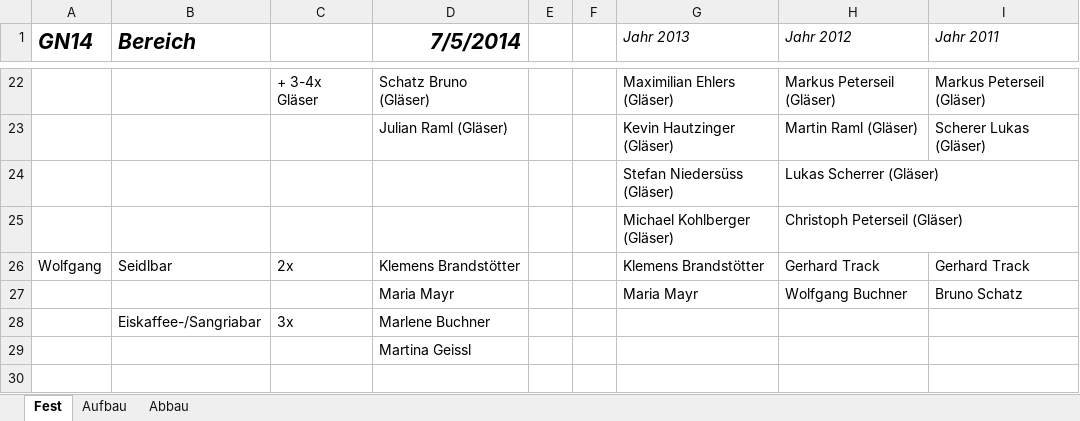
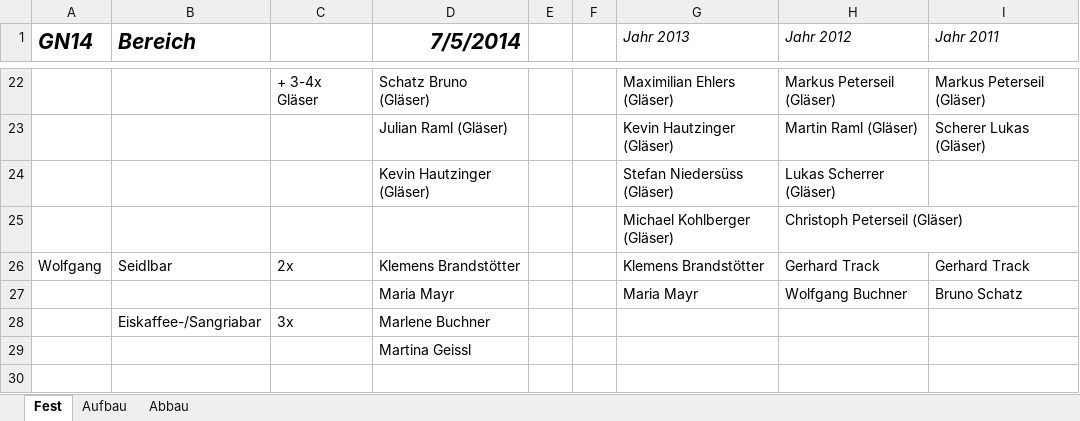
Before and after one commit to Balestrano/glarea-nox, an Excel workbook: 2014/Personal/Personal-Glarea Nox 2014.xlsx, sheet Fest, drawn as a sheet; only a part is shown, gaps mark what is left out; values as stored, in another font and other column widths than the file's, no borders; the diff names each change by its address in the sheet, - before the commit and + after, or states it on an @@ line.

```diff
--- a/2014/Personal/Personal-Glarea Nox 2014.xlsx (sheet Fest)
+++ b/2014/Personal/Personal-Glarea Nox 2014.xlsx (sheet Fest)
-D24 (7/5/2014): (empty)
+D24 (7/5/2014): Kevin Hautzinger (Gläser)
```
Also changed, not shown: sheet Aufbau.
